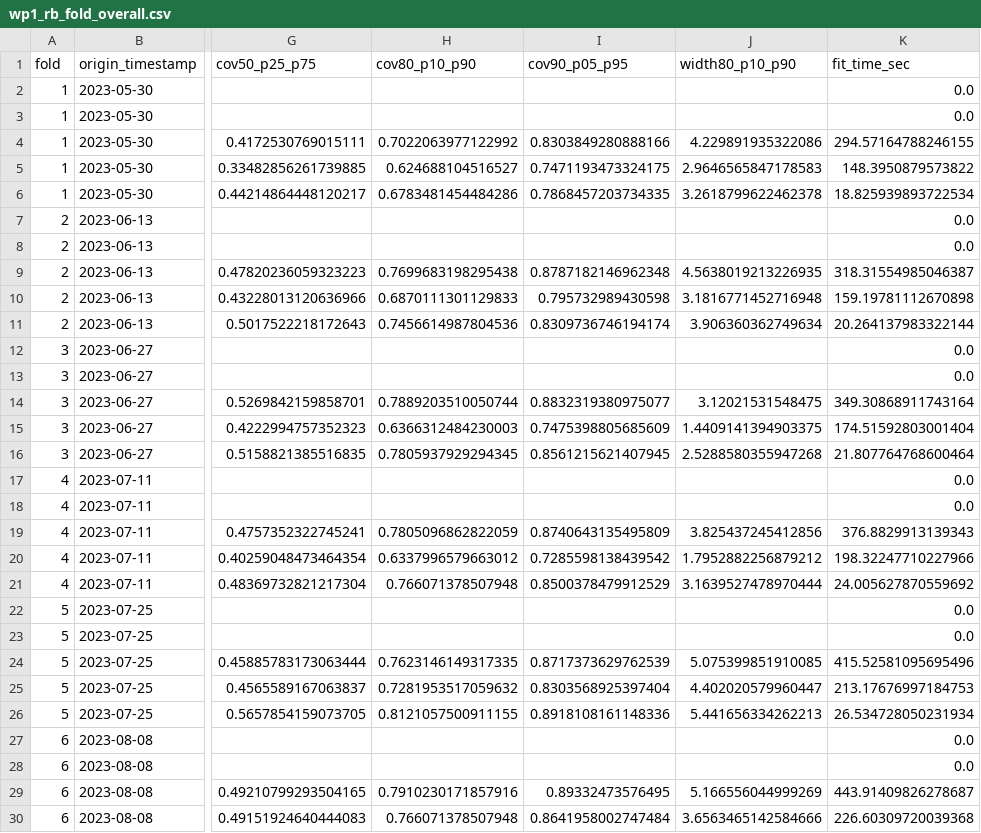
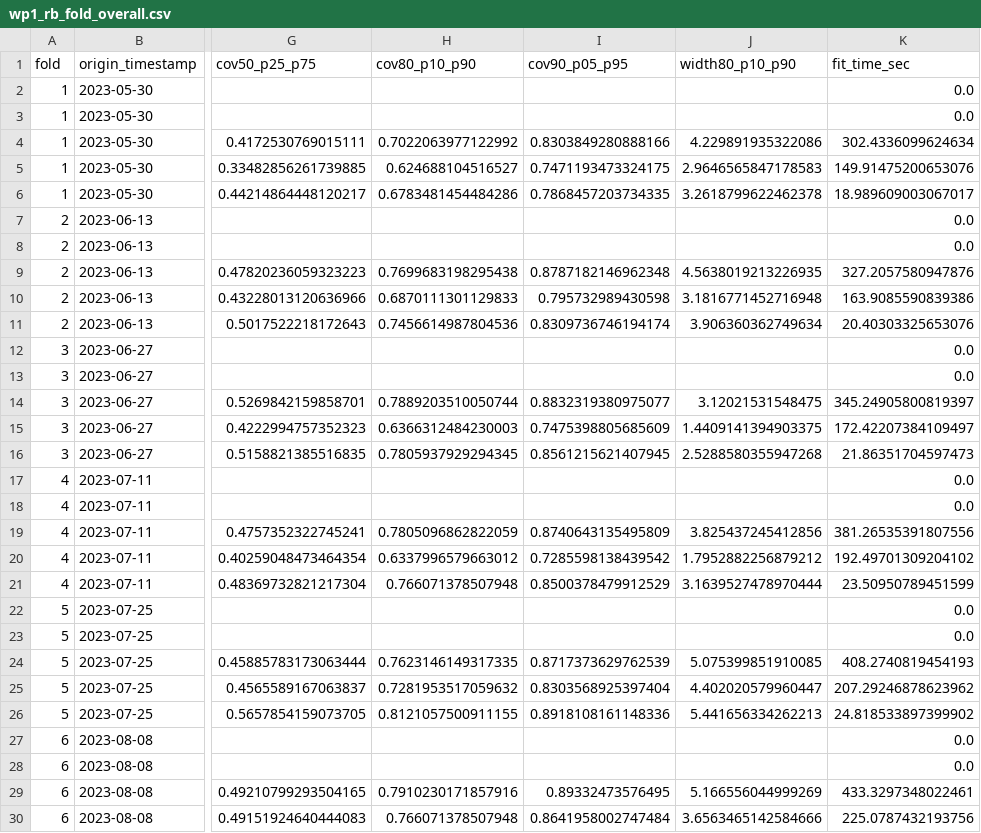
Before and after one commit to sanshumba/wp1, a CSV file: data/wp1_rb_fold_overall.csv, drawn as a sheet; only a part is shown, gaps mark what is left out; the diff covers the shown part only; the diff names each change by its address in the sheet, - before the commit and + after, or states it on an @@ line.

```diff
--- a/data/wp1_rb_fold_overall.csv
+++ b/data/wp1_rb_fold_overall.csv
-K4 (fit_time_sec): 294.57164788246155
+K4 (fit_time_sec): 302.4336099624634
-K5 (fit_time_sec): 148.3950879573822
+K5 (fit_time_sec): 149.91475200653076
-K6 (fit_time_sec): 18.825939893722534
+K6 (fit_time_sec): 18.989609003067017
-K9 (fit_time_sec): 318.31554985046387
+K9 (fit_time_sec): 327.2057580947876
-K10 (fit_time_sec): 159.19781112670898
+K10 (fit_time_sec): 163.9085590839386
-K11 (fit_time_sec): 20.264137983322144
+K11 (fit_time_sec): 20.40303325653076
-K14 (fit_time_sec): 349.30868911743164
+K14 (fit_time_sec): 345.24905800819397
-K15 (fit_time_sec): 174.51592803001404
+K15 (fit_time_sec): 172.42207384109497
-K16 (fit_time_sec): 21.807764768600464
+K16 (fit_time_sec): 21.86351704597473
-K19 (fit_time_sec): 376.8829913139343
+K19 (fit_time_sec): 381.26535391807556
-K20 (fit_time_sec): 198.32247710227966
+K20 (fit_time_sec): 192.49701309204102
-K21 (fit_time_sec): 24.005627870559692
+K21 (fit_time_sec): 23.50950789451599
-K24 (fit_time_sec): 415.52581095695496
+K24 (fit_time_sec): 408.2740819454193
-K25 (fit_time_sec): 213.17676997184753
+K25 (fit_time_sec): 207.29246878623962
-K26 (fit_time_sec): 26.534728050231934
+K26 (fit_time_sec): 24.818533897399902
-K29 (fit_time_sec): 443.91409826278687
+K29 (fit_time_sec): 433.3297348022461
-K30 (fit_time_sec): 226.60309720039368
+K30 (fit_time_sec): 225.0787432193756
```
Also changed, not shown: 19 edited cells elsewhere in this file, 11 other files.
